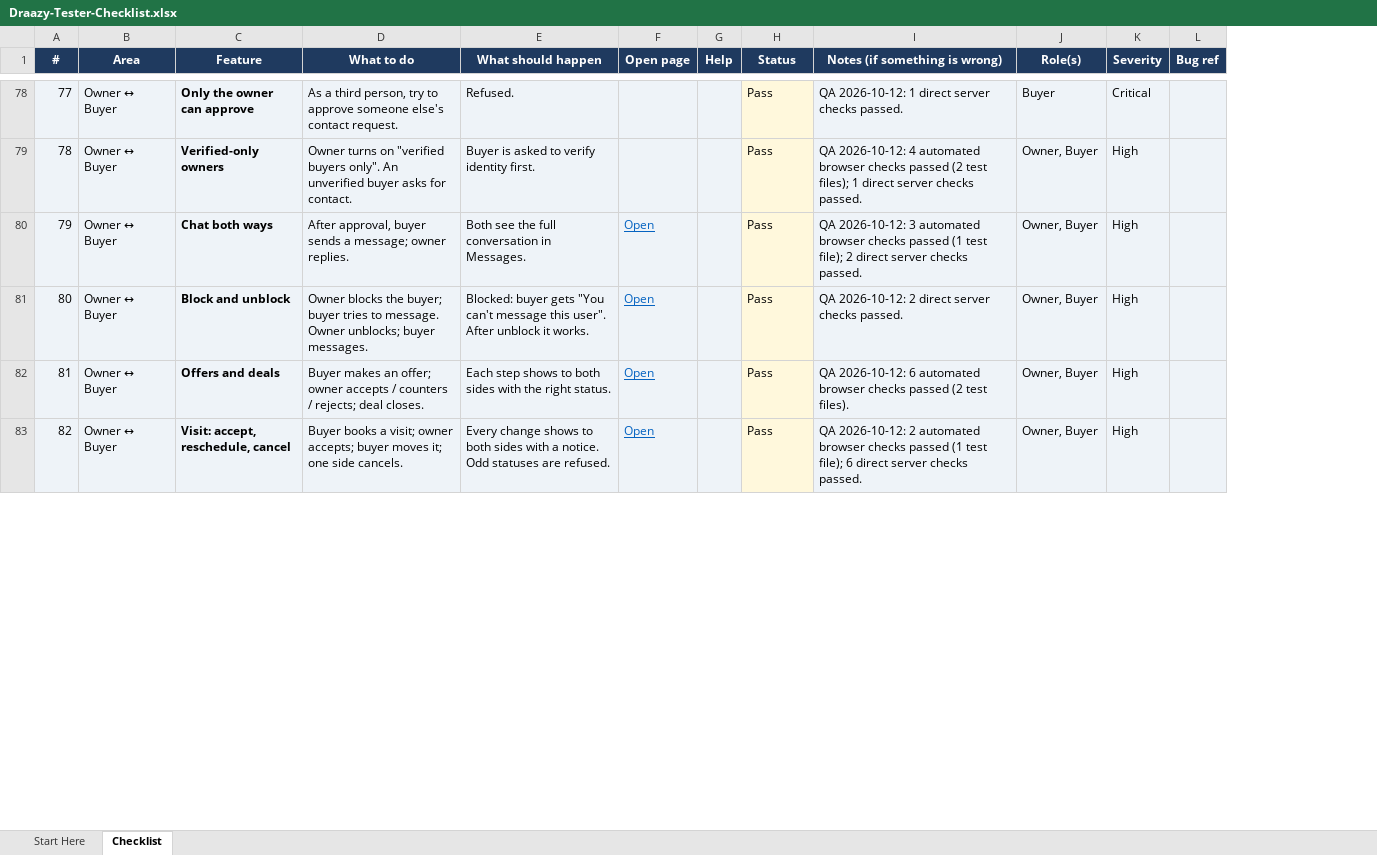
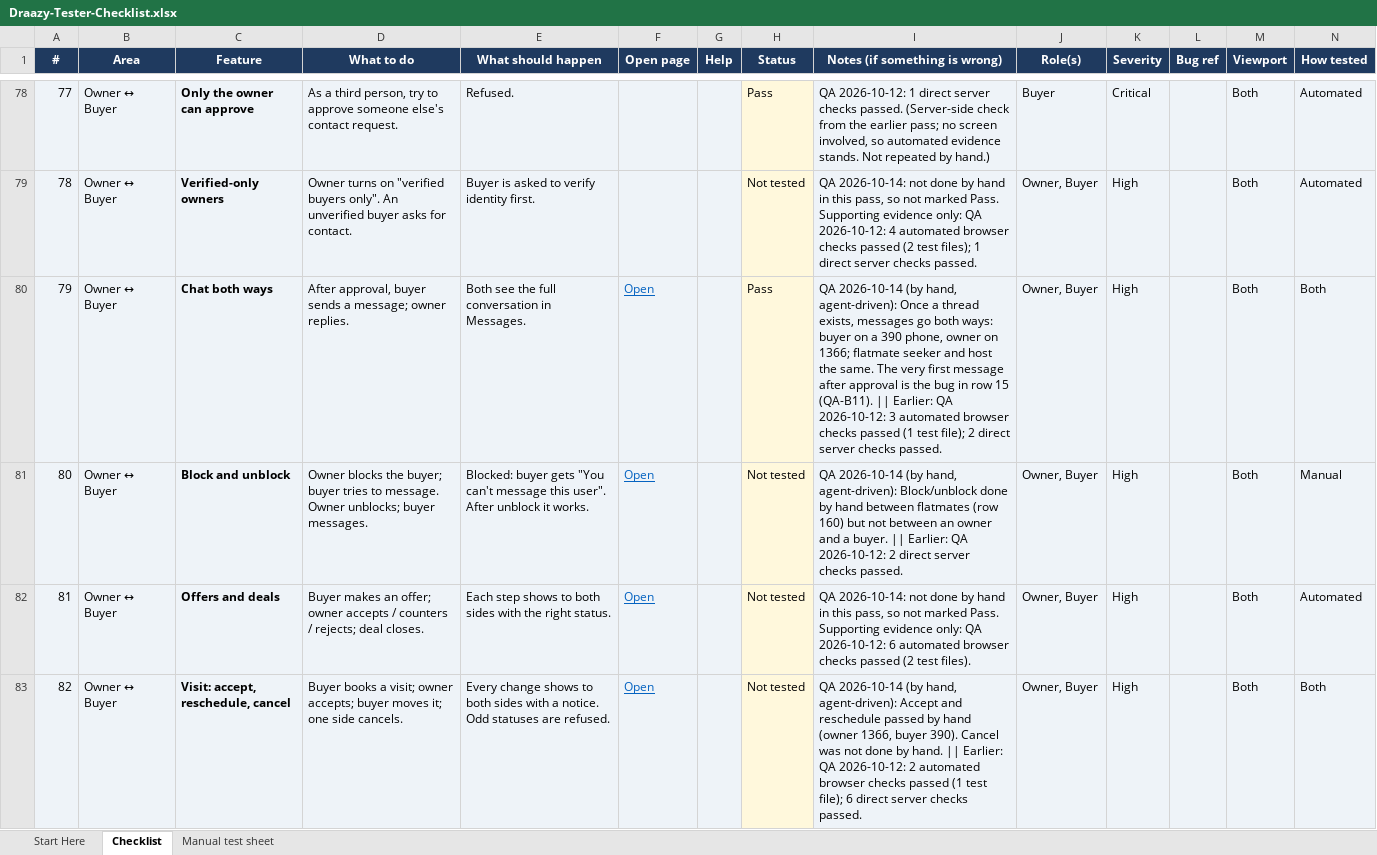
Before and after one commit to draazy-dev/draazy-app, an Excel workbook: docs/Draazy-Tester-Checklist.xlsx, sheet Checklist, drawn as a sheet; only a part is shown, gaps mark what is left out; values as stored, in another font and other column widths than the file's, no borders; conditional formats not drawn; the diff covers the shown part only; the diff names each change by its address in the sheet, - before the commit and + after, or states it on an @@ line.

Commit message:
ci(deploy): Node 26 and current action majors; content-first draazy.com SEO
CI/deploy tooling upgrade, the edge-SEO fixes for serving draazy.com from
the sandbox deployment, and the QA/migration task documents.

CI and deploy
- Node 22 -> 26 in ci.yml and the frontend deploy build.
- Action majors: checkout v7, setup-node v7, setup-java v6,
  upload-artifact v7, download-artifact v8, sonarqube-scan-action v8,
  google-github-actions auth/setup-gcloud v3, docker setup-buildx v4 and
  build-push v7.
- The frontend deploy smoke test also fails when /rent/pune falls back to
  the bare shell (the edge cannot read the API: API_ORIGIN,
  ORIGIN_SHARED_SECRET or the /api prefix) and when the sandbox host is
  indexable.
- run-lighthouse.mjs comments condensed to the repo's comment rule; no
  behaviour change.

Content-first SEO (draazy.com serves the sandbox deployment)
- WEB_ORIGINS gains https://draazy.com (cloudrun-sandbox.yaml, DEPLOY.md):
  both hosts share one Pages deployment and the same-origin /api proxy.
- Edge apiGet now calls `${API_ORIGIN}/api${path}`. It dropped the
  backend's /api context path, so every edge page 404'd and the three
  dynamic sitemaps 503'd.
- Only draazy.com is indexable: host rules at the end of public/_headers
  noindex sandbox.draazy.com and draazy.pages.dev; headersFor does the
  same for Functions.
- New Pages env var INDEX_LISTINGS (unset = off): property, society,
  landing and flatmate edge pages stay noindex and the dynamic sitemaps
  stay empty until it is "true" at the real launch.
- seo-pages.test.mjs covers the /api prefix and the INDEX_LISTINGS gate.

Docs and tasks
- tasks/sandbox-migration-guide.md: step-by-step runbook to move the repo
  to a free GitHub organization and the sandbox backend + database from
  Cloud Run/Supabase to DigitalOcean App Platform, keeping every secret
  value so staff sign-in is unaffected.
- tasks/todo.md: V01 visits index line, the 2026-10-14 QA defects
  (QA-B01..B22, QA-E2E) and manual-retest items (MT-01..MT-17, SB-*).
- docs/Draazy-Tester-Checklist.xlsx updated with the QA pass results;
  tasks/lessons.md gains the checklist-row rule.
- tasks/seo-aio-geo-plan.md and tasks/seo/USER-CHECKLIST.md: sandbox SEO
  check results and the "Content-first launch" user steps.

```diff
--- a/docs/Draazy-Tester-Checklist.xlsx (sheet Checklist)
+++ b/docs/Draazy-Tester-Checklist.xlsx (sheet Checklist)
+sheet tab: Manual test sheet
+column M (Viewport), rows 78-83: all Both
+column N (How tested), rows 78-83: Automated | Automated | Both | Manual | Automated | Both
-I78 (Notes (if something is wrong)): …checks passed.
+I78 (Notes (if something is wrong)): …checks passed. (Server-side check from the earlier pass; no screen involved, so automated evidence stands. Not repeated by hand.)
-H79 (Status): Pass
+H79 (Status): Not tested
-I79 (Notes (if something is wrong)): QA 2026-10-12: 4…
+I79 (Notes (if something is wrong)): QA 2026-10-14: not done by hand in this pass, so not marked Pass. Supporting evidence only: QA 2026-10-12: 4…
-I80 (Notes (if something is wrong)): QA 2026-10-12: 3…
+I80 (Notes (if something is wrong)): QA 2026-10-14 (by hand, agent-driven): Once a thread exists, messages go both ways: buyer on a 390 phone, owner on 1366; flatmate seeker and host the same. The very first message after approval is the bug in row 15 (QA-B11). || Earlier: QA 2026-10-12: 3…
-H81:H83 (Status): Pass
+H81:H83 (Status): Not tested
-I81 (Notes (if something is wrong)): QA 2026-10-12: 2…
+I81 (Notes (if something is wrong)): QA 2026-10-14 (by hand, agent-driven): Block/unblock done by hand between flatmates (row 160) but not between an owner and a buyer. || Earlier: QA 2026-10-12: 2…
-I82 (Notes (if something is wrong)): QA 2026-10-12: 6…
+I82 (Notes (if something is wrong)): QA 2026-10-14: not done by hand in this pass, so not marked Pass. Supporting evidence only: QA 2026-10-12: 6…
-I83 (Notes (if something is wrong)): QA 2026-10-12: 2…
+I83 (Notes (if something is wrong)): QA 2026-10-14 (by hand, agent-driven): Accept and reschedule passed by hand (owner 1366, buyer 390). Cancel was not done by hand. || Earlier: QA 2026-10-12: 2…
```
Also changed, not shown: 66 added rows and 309 edited cells elsewhere in this sheet, sheet Start Here, 15 other files.
